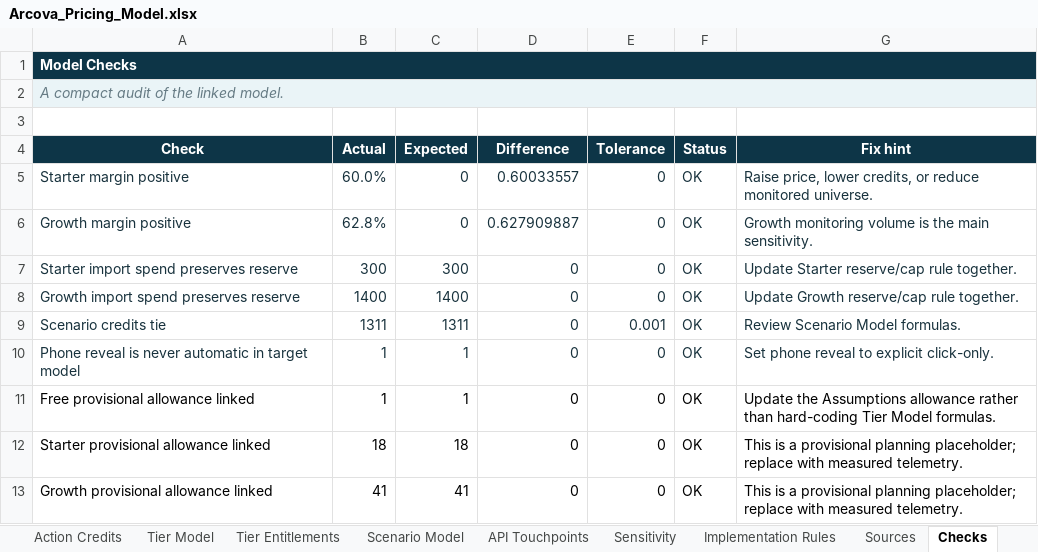
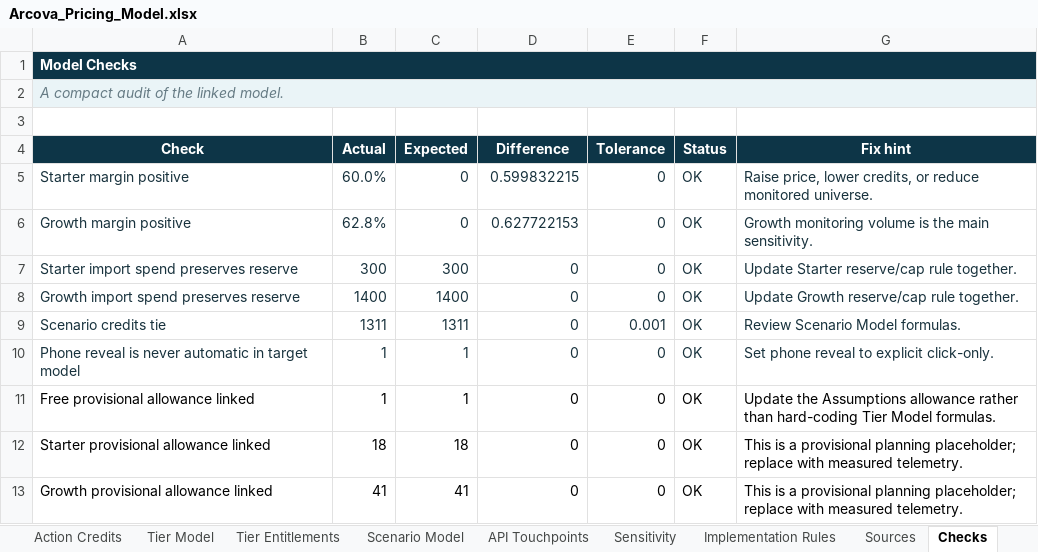
Before and after one commit to emb91/biosignals-app, an Excel workbook: strategy/pricing/pricing-model-codex-20260619/Arcova_Pricing_Model.xlsx, sheet Checks, drawn as a sheet; values as stored, in another font and other column widths than the file's, no borders; conditional formats not drawn; the diff names each change by its address in the sheet, - before the commit and + after, or states it on an @@ line.

```diff
--- a/strategy/pricing/pricing-model-codex-20260619/Arcova_Pricing_Model.xlsx (sheet Checks)
+++ b/strategy/pricing/pricing-model-codex-20260619/Arcova_Pricing_Model.xlsx (sheet Checks)
-D5 (Difference): 0.60033557
+D5 (Difference): 0.599832215
-D6 (Difference): 0.627909887
+D6 (Difference): 0.627722153
```
Also changed, not shown: sheet Sensitivity, sheet Action Credits, sheet Implementation Rules, sheet Tier Entitlements, sheet Tier Model, sheet Dashboard, 1 more sheet, charts or pictures, strategy/pricing/pricing-model-codex-20260619/ARCOVA_CREDIT_CALCULATOR.xlsx, 17 other files.
